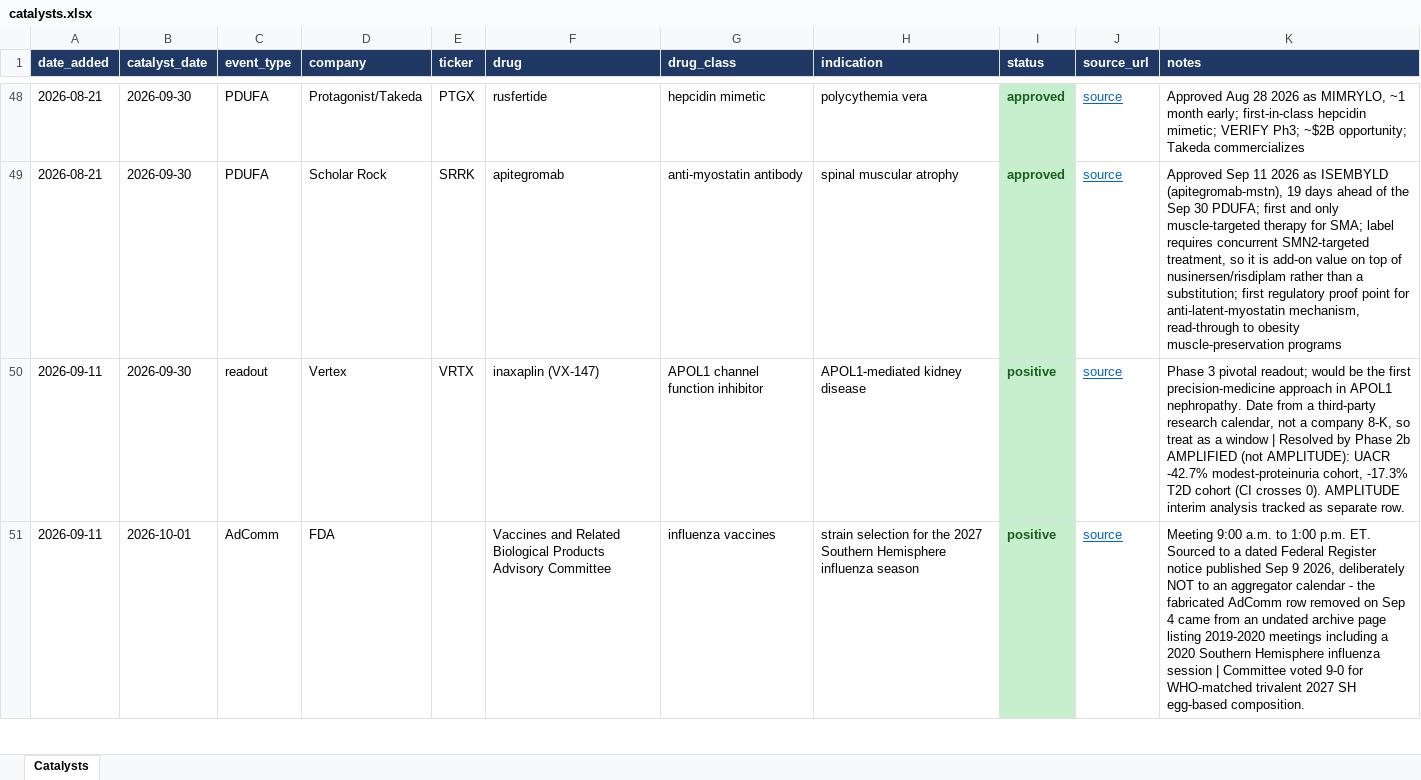
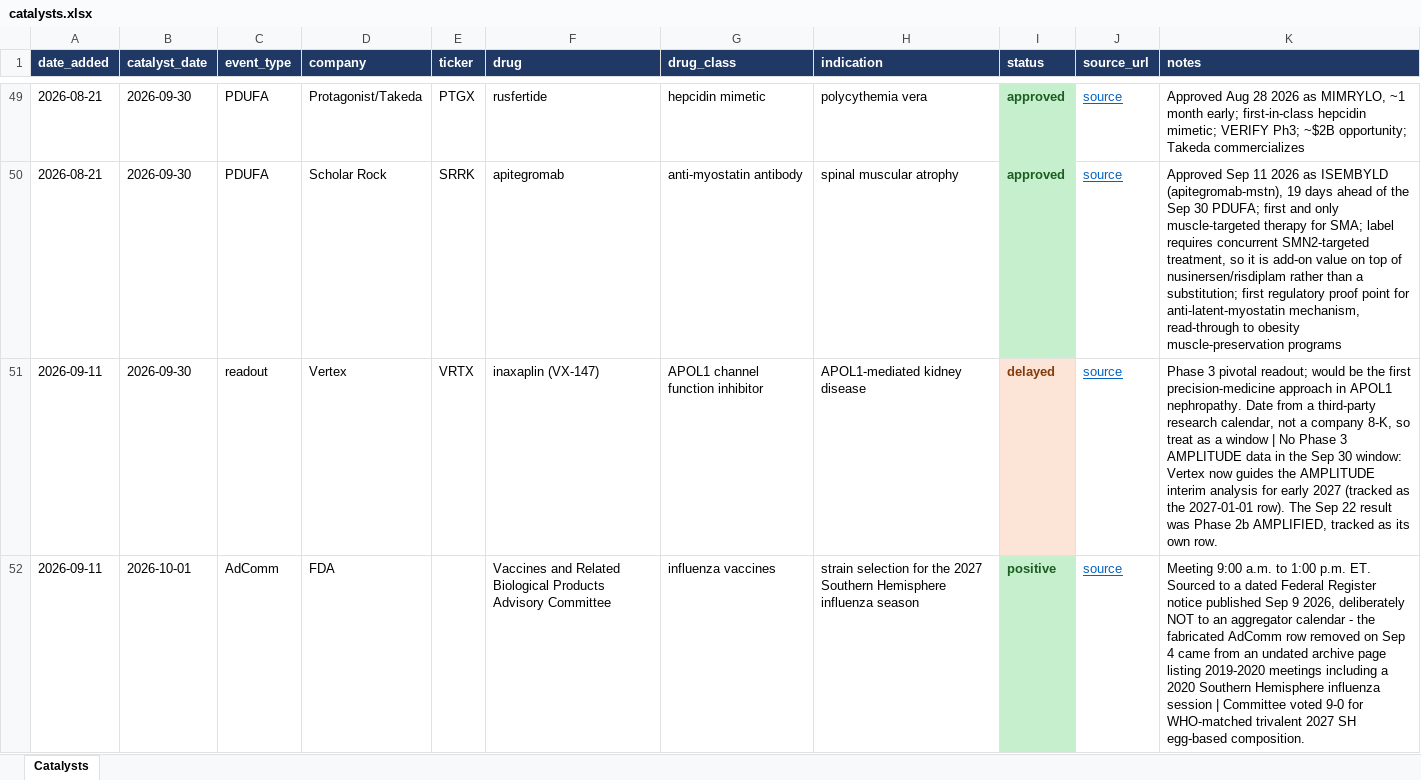
Before and after one commit to maekass/Lacuna, an Excel workbook: intel/biopharma-weekly/catalysts.xlsx, sheet Catalysts, drawn as a sheet; only a part is shown, gaps mark what is left out; values as stored, in another font and other column widths than the file's, no borders; addresses are those after the commit; the diff covers the shown part only; the diff names each change by its address in the sheet, - before the commit and + after, or states it on an @@ line.

```diff
--- a/intel/biopharma-weekly/catalysts.xlsx (sheet Catalysts)
+++ b/intel/biopharma-weekly/catalysts.xlsx (sheet Catalysts)
-I51 (status): positive
+I51 (status): delayed
@@ I51 fill: #C6EFCE → #FCE4D6, text colour: #1B5E20 → #833C0C @@
-K51 (notes): …window | Resolved by Phase 2b AMPLIFIED (not AMPLITUDE): UACR -42.7% modest-proteinuria cohort, -17.3% T2D cohort (CI crosses 0). AMPLITUDE interim analysis tracked as separate row.
+K51 (notes): …window | No Phase 3 AMPLITUDE data in the Sep 30 window: Vertex now guides the AMPLITUDE interim analysis for early 2027 (tracked as the 2027-01-01 row). The Sep 22 result was Phase 2b AMPLIFIED, tracked as its own row.
```
Also changed, not shown: 2 added rows elsewhere in this sheet, 3 other files.
